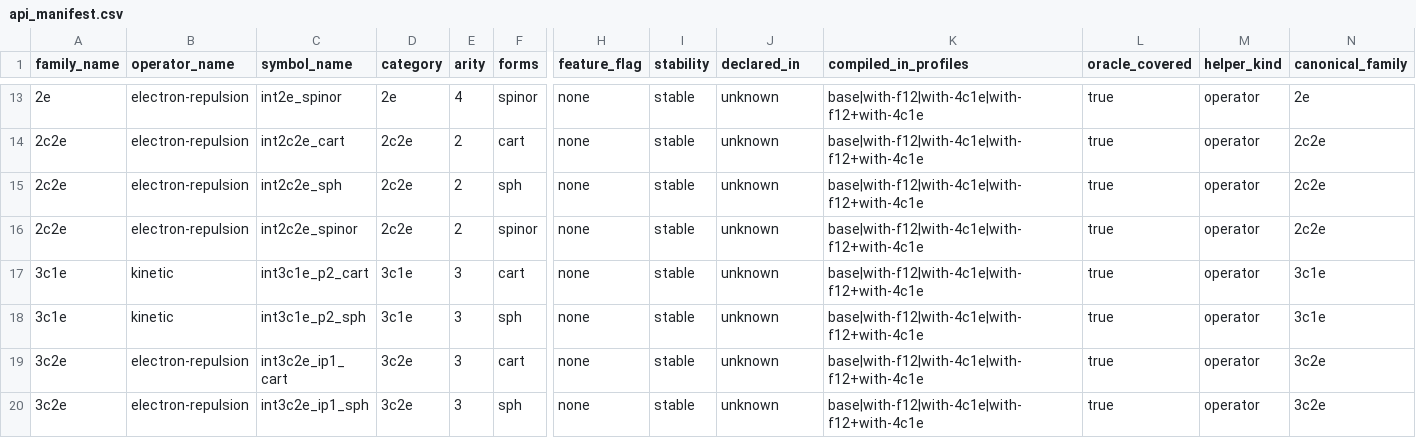
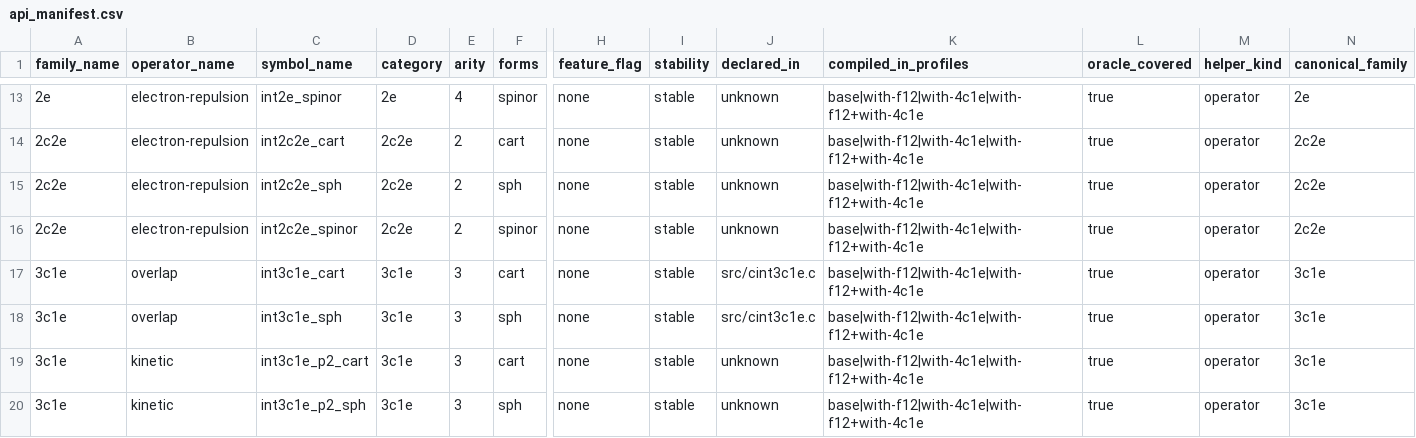
Before and after one commit to BectorVoom/cintx, a CSV file: crates/cintx-ops/src/generated/api_manifest.csv, drawn as a sheet; only a part is shown, gaps mark what is left out; the shorter side is filled out with more unchanged rows; rows hold the shown columns only; the diff names each change by its address in the sheet, - before the commit and + after, or states it on an @@ line.

Commit message:
feat(10-03): add 3c1e oracle parity test and fix g_alloc formula
- Add int3c1e_sph and int3c1e_cart entries to manifest (CSV + RS)
- Add INT3C1E_SPH/INT3C1E_CART constants to RawApiId
- Create center_3c1e_parity.rs: self-consistency + vendor parity tests
- Fix g_alloc operator precedence bug in fill_g_tensor_3c1e
  (dli * dlj * dlk.max(n) -> (dli*dlj*dlk).max(dli*n))
- Oracle parity: mismatch_count=0 vs libcint 6.1.3 at atol 1e-7

```diff
--- a/crates/cintx-ops/src/generated/api_manifest.csv
+++ b/crates/cintx-ops/src/generated/api_manifest.csv
+row 17: 3c1e | overlap | int3c1e_cart | 3c1e | 3 | cart | none | stable | src/cint3c1e.c | base|with-f12|with-4c1e|with-f12+with-4c1e | true | operator | 3c1e
+row 18: 3c1e | overlap | int3c1e_sph | 3c1e | 3 | sph | none | stable | src/cint3c1e.c | base|with-f12|with-4c1e|with-f12+with-4c1e | true | operator | 3c1e
```
Also changed, not shown: 4 other files.
